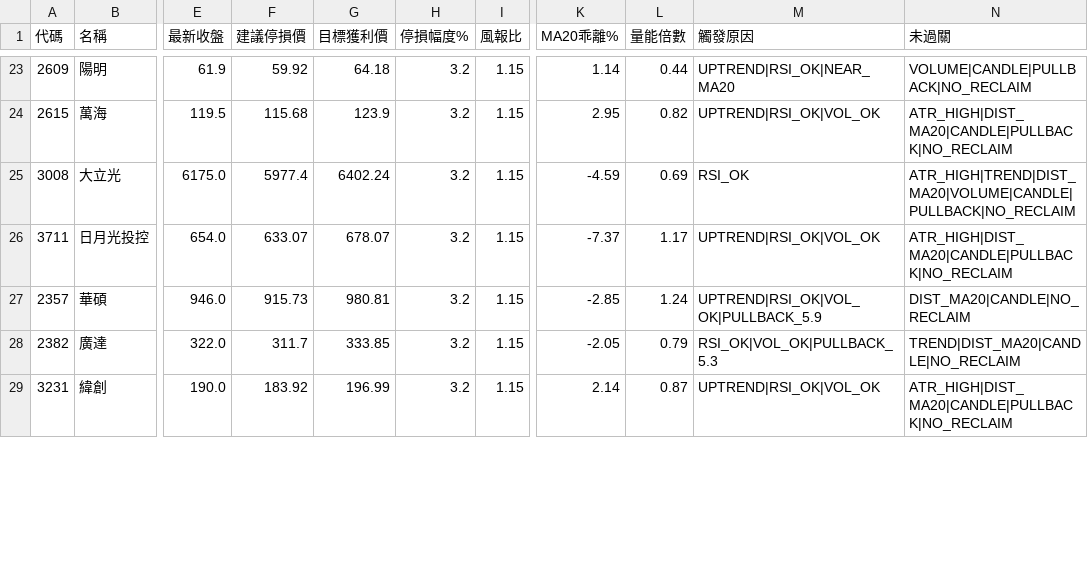
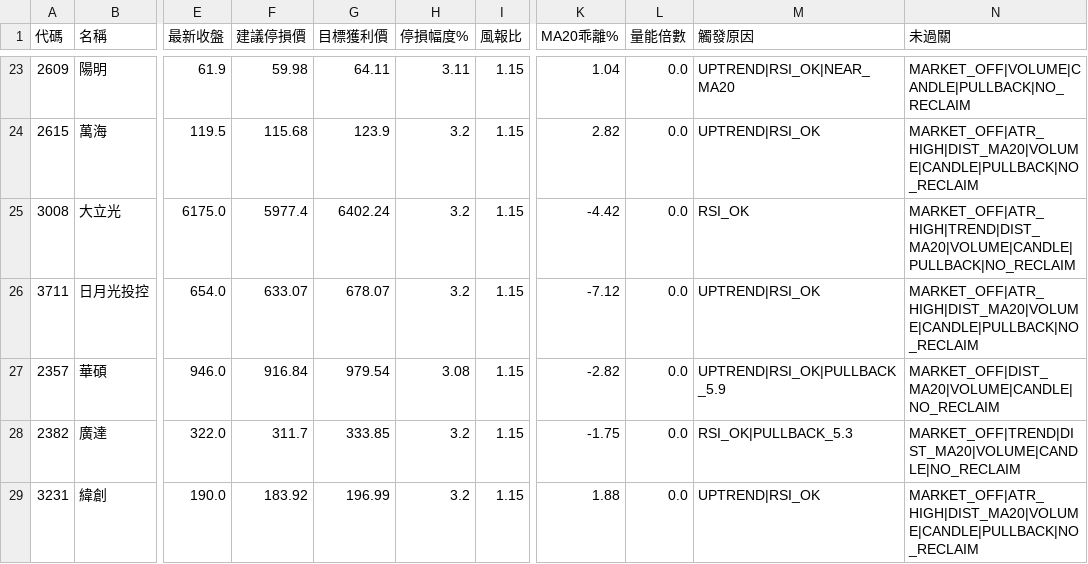
Before and after one commit to mct1209/my-quant-strategies, a CSV file: results/tpe_reclaim_latest.csv, drawn as a sheet; only a part is shown, gaps mark what is left out; the diff covers the shown part only; the diff names each change by its address in the sheet, - before the commit and + after, or states it on an @@ line.

```diff
--- a/results/tpe_reclaim_latest.csv
+++ b/results/tpe_reclaim_latest.csv
-F23 (建議停損價): 59.92
+F23 (建議停損價): 59.98
-G23 (目標獲利價): 64.18
+G23 (目標獲利價): 64.11
-H23 (停損幅度%): 3.2
+H23 (停損幅度%): 3.11
-K23 (MA20乖離%): 1.14
+K23 (MA20乖離%): 1.04
-L23 (量能倍數): 0.44
+L23 (量能倍數): 0.0
-N23 (未過關): VOLUME|CANDLE|PULLBACK|NO_RECLAIM
+N23 (未過關): MARKET_OFF|VOLUME|CANDLE|PULLBACK|NO_RECLAIM
-K24 (MA20乖離%): 2.95
+K24 (MA20乖離%): 2.82
-L24 (量能倍數): 0.82
+L24 (量能倍數): 0.0
-M24 (觸發原因): UPTREND|RSI_OK|VOL_OK
+M24 (觸發原因): UPTREND|RSI_OK
-N24 (未過關): ATR_HIGH|DIST_MA20|CANDLE|PULLBACK|NO_RECLAIM
+N24 (未過關): MARKET_OFF|ATR_HIGH|DIST_MA20|VOLUME|CANDLE|PULLBACK|NO_RECLAIM
-K25 (MA20乖離%): -4.59
+K25 (MA20乖離%): -4.42
-L25 (量能倍數): 0.69
+L25 (量能倍數): 0.0
-N25 (未過關): ATR_HIGH|TREND|DIST_MA20|VOLUME|CANDLE|PULLBACK|NO_RECLAIM
+N25 (未過關): MARKET_OFF|ATR_HIGH|TREND|DIST_MA20|VOLUME|CANDLE|PULLBACK|NO_RECLAIM
-K26 (MA20乖離%): -7.37
+K26 (MA20乖離%): -7.12
-L26 (量能倍數): 1.17
+L26 (量能倍數): 0.0
-M26 (觸發原因): UPTREND|RSI_OK|VOL_OK
+M26 (觸發原因): UPTREND|RSI_OK
-N26 (未過關): ATR_HIGH|DIST_MA20|CANDLE|PULLBACK|NO_RECLAIM
+N26 (未過關): MARKET_OFF|ATR_HIGH|DIST_MA20|VOLUME|CANDLE|PULLBACK|NO_RECLAIM
-F27 (建議停損價): 915.73
+F27 (建議停損價): 916.84
-G27 (目標獲利價): 980.81
+G27 (目標獲利價): 979.54
-H27 (停損幅度%): 3.2
+H27 (停損幅度%): 3.08
-K27 (MA20乖離%): -2.85
+K27 (MA20乖離%): -2.82
-L27 (量能倍數): 1.24
+L27 (量能倍數): 0.0
-M27 (觸發原因): UPTREND|RSI_OK|VOL_OK|PULLBACK_5.9
+M27 (觸發原因): UPTREND|RSI_OK|PULLBACK_5.9
-N27 (未過關): DIST_MA20|CANDLE|NO_RECLAIM
+N27 (未過關): MARKET_OFF|DIST_MA20|VOLUME|CANDLE|NO_RECLAIM
-K28 (MA20乖離%): -2.05
+K28 (MA20乖離%): -1.75
-L28 (量能倍數): 0.79
+L28 (量能倍數): 0.0
-M28 (觸發原因): RSI_OK|VOL_OK|PULLBACK_5.3
+M28 (觸發原因): RSI_OK|PULLBACK_5.3
-N28 (未過關): TREND|DIST_MA20|CANDLE|NO_RECLAIM
+N28 (未過關): MARKET_OFF|TREND|DIST_MA20|VOLUME|CANDLE|NO_RECLAIM
-K29 (MA20乖離%): 2.14
+K29 (MA20乖離%): 1.88
-L29 (量能倍數): 0.87
+L29 (量能倍數): 0.0
-M29 (觸發原因): UPTREND|RSI_OK|VOL_OK
+M29 (觸發原因): UPTREND|RSI_OK
-N29 (未過關): ATR_HIGH|DIST_MA20|CANDLE|PULLBACK|NO_RECLAIM
+N29 (未過關): MARKET_OFF|ATR_HIGH|DIST_MA20|VOLUME|CANDLE|PULLBACK|NO_RECLAIM
```
Also changed, not shown: 141 edited cells elsewhere in this file, results/tw_stock_etf_latest.csv, 10 other files.
